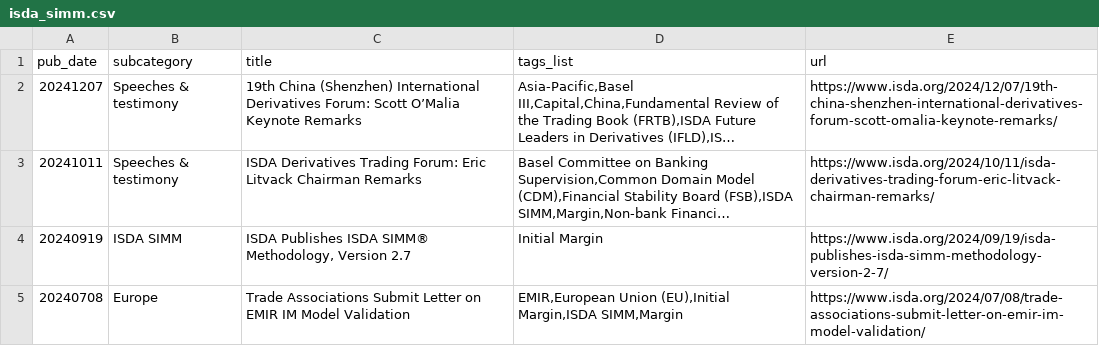
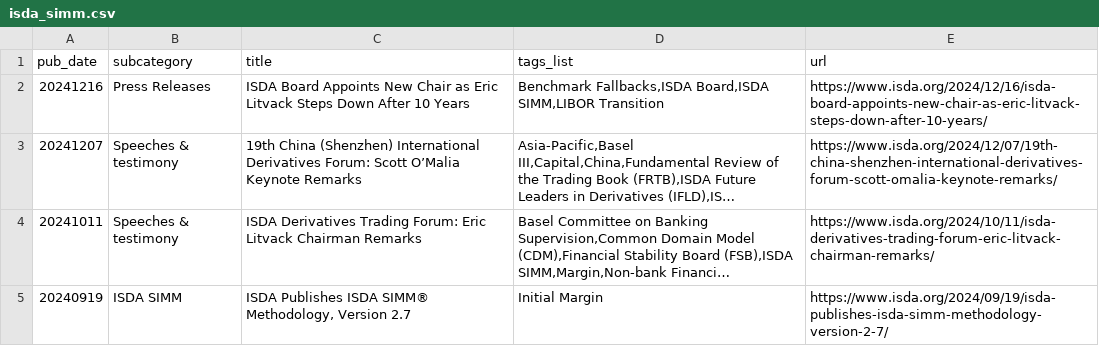
Before and after one commit to PyBack/isda_notices_scrapping, a CSV file: data/isda_simm.csv, drawn as a sheet; only a part is shown; the shorter side is filled out with more unchanged rows; long unchanged cells end in …; the diff names each change by its address in the sheet, - before the commit and + after, or states it on an @@ line.

Commit message:
[Auto-Commit] daily scrap

```diff
--- a/data/isda_simm.csv
+++ b/data/isda_simm.csv
+row 2: 20241216 | Press Releases | ISDA Board Appoints New Chair as Eric Litvack Steps Down After 10 Years | Benchmark Fallbacks,ISDA Board,ISDA SIMM,LIBOR Transition | https://www.isda.org/2024/12/16/isda-board-appoints-new-chair-as-eric-litvack-steps-down-after-10-years/
```
